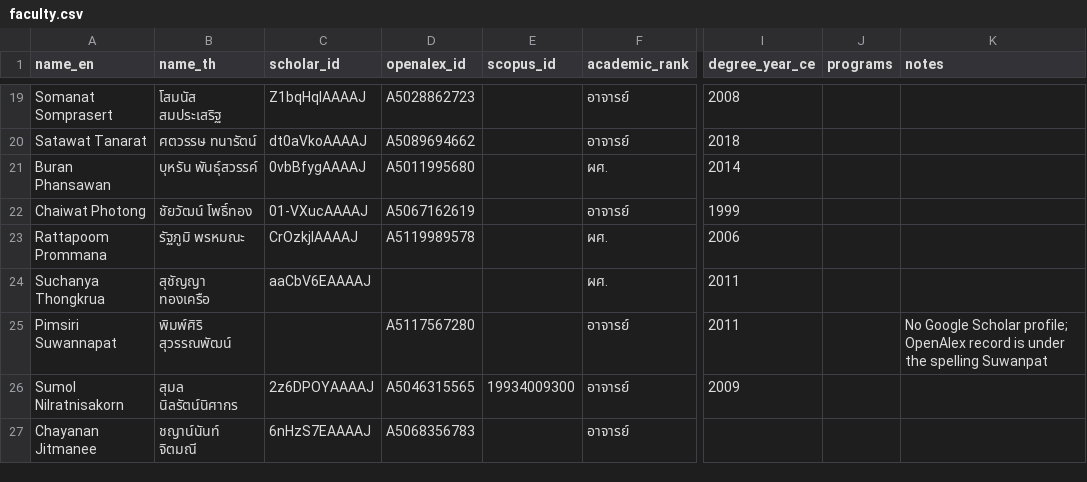
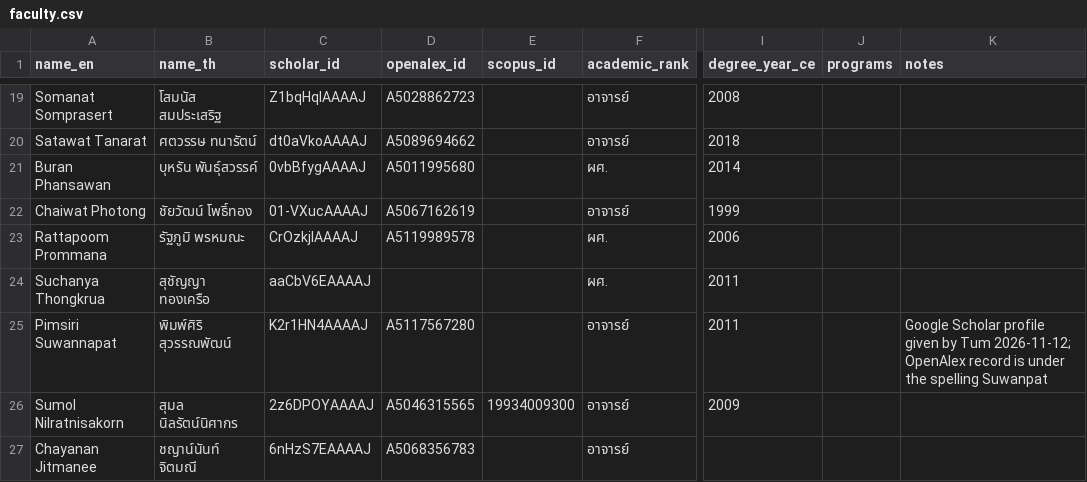
Before and after one commit to smalltee2/seen-faculty-screening, a CSV file: data/faculty.csv, drawn as a sheet; only a part is shown, gaps mark what is left out; the diff names each change by its address in the sheet, - before the commit and + after, or states it on an @@ line.

```diff
--- a/data/faculty.csv
+++ b/data/faculty.csv
-C25 (scholar_id): (empty)
+C25 (scholar_id): K2r1HN4AAAAJ
-K25 (notes): No Google Scholar profile; OpenAlex record…
+K25 (notes): Google Scholar profile given by Tum 2026-11-12; OpenAlex record…
```
Also changed, not shown: data/publications.tsv, 13 other files.
